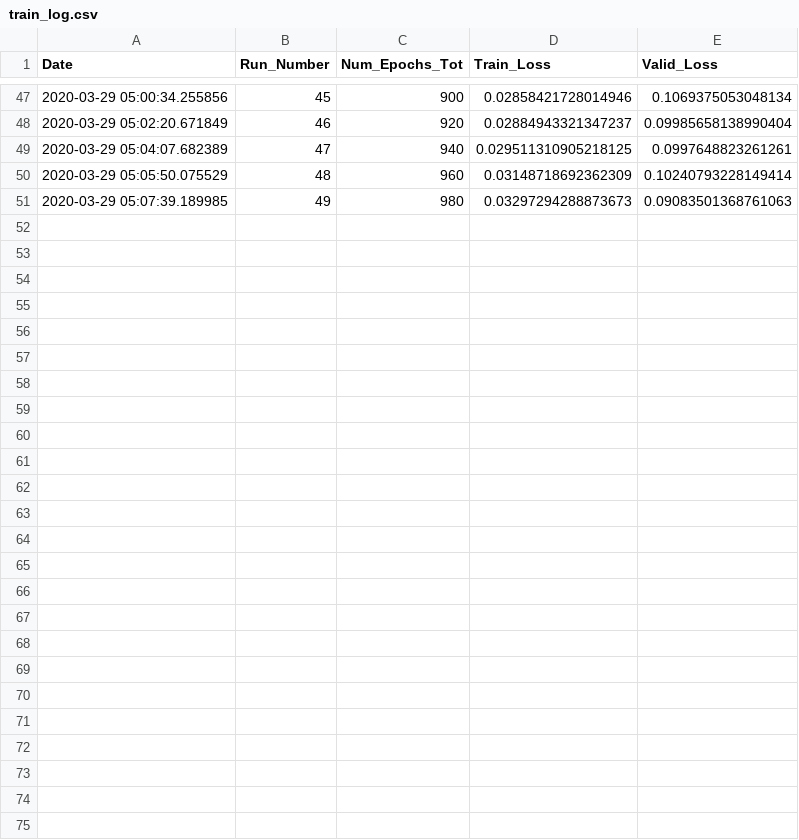
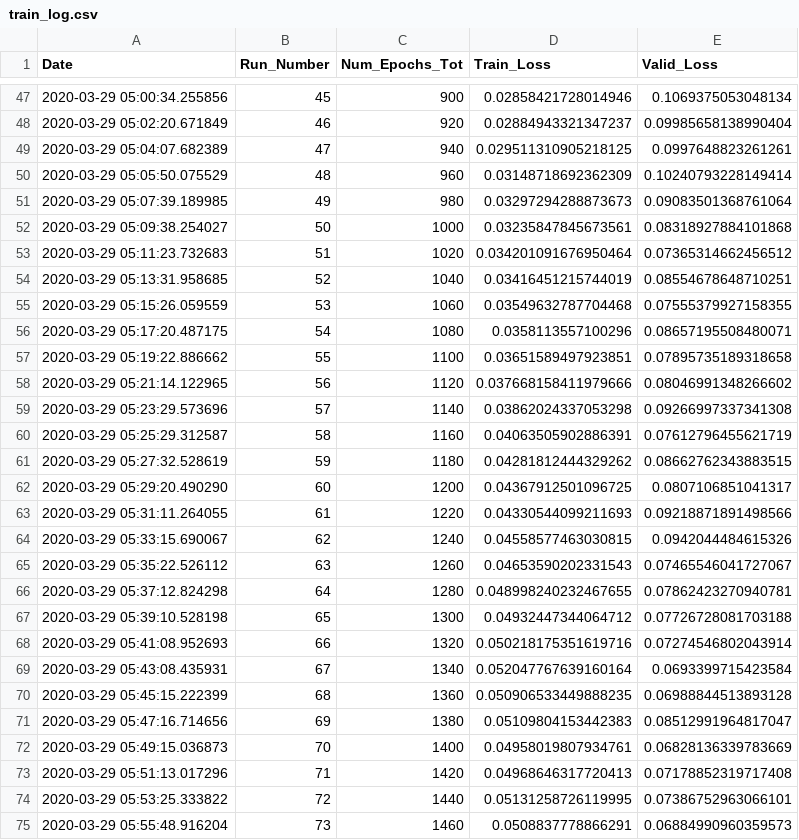
Before and after one commit to rashmi-raviprasad/springboard, a CSV file: faces_capstone2/train_log.csv, drawn as a sheet; only a part is shown, gaps mark what is left out.

Commit message:
trained_1460_of_141520_epochs

```diff
--- a/faces_capstone2/train_log.csv
+++ b/faces_capstone2/train_log.csv
@@ -50,2 +50,26 @@ Date,Run_Number,Num_Epochs_Tot,Train_Loss,Valid_Loss
 2020-03-29 05:05:50.075529,48,960,0.03148718692362309,0.10240793228149414
-2020-03-29 05:07:39.189985,49,980,0.03297294288873673,0.09083501368761063
+2020-03-29 05:07:39.189985,49,980,0.03297294288873673,0.09083501368761064
+2020-03-29 05:09:38.254027,50,1000,0.03235847845673561,0.08318927884101868
+2020-03-29 05:11:23.732683,51,1020,0.034201091676950464,0.07365314662456512
+2020-03-29 05:13:31.958685,52,1040,0.03416451215744019,0.08554678648710251
+2020-03-29 05:15:26.059559,53,1060,0.03549632787704468,0.07555379927158355
+2020-03-29 05:17:20.487175,54,1080,0.0358113557100296,0.08657195508480071
+2020-03-29 05:19:22.886662,55,1100,0.03651589497923851,0.07895735189318658
+2020-03-29 05:21:14.122965,56,1120,0.037668158411979666,0.08046991348266602
+2020-03-29 05:23:29.573696,57,1140,0.03862024337053298,0.09266997337341308
+2020-03-29 05:25:29.312587,58,1160,0.04063505902886391,0.07612796455621719
+2020-03-29 05:27:32.528619,59,1180,0.04281812444329262,0.08662762343883515
+2020-03-29 05:29:20.490290,60,1200,0.04367912501096725,0.0807106851041317
+2020-03-29 05:31:11.264055,61,1220,0.04330544099211693,0.09218871891498566
+2020-03-29 05:33:15.690067,62,1240,0.04558577463030815,0.0942044484615326
+2020-03-29 05:35:22.526112,63,1260,0.04653590202331543,0.07465546041727067
+2020-03-29 05:37:12.824298,64,1280,0.048998240232467655,0.07862423270940781
+2020-03-29 05:39:10.528198,65,1300,0.04932447344064712,0.07726728081703188
+2020-03-29 05:41:08.952693,66,1320,0.050218175351619716,0.07274546802043914
+2020-03-29 05:43:08.435931,67,1340,0.052047767639160164,0.0693399715423584
+2020-03-29 05:45:15.222399,68,1360,0.050906533449888235,0.06988844513893128
+2020-03-29 05:47:16.714656,69,1380,0.05109804153442383,0.08512991964817047
+2020-03-29 05:49:15.036873,70,1400,0.04958019807934761,0.06828136339783669
+2020-03-29 05:51:13.017296,71,1420,0.04968646317720413,0.07178852319717408
+2020-03-29 05:53:25.333822,72,1440,0.05131258726119995,0.07386752963066101
+2020-03-29 05:55:48.916204,73,1460,0.0508837778866291,0.06884990960359573
```
Also changed, not shown: 1 other file.
